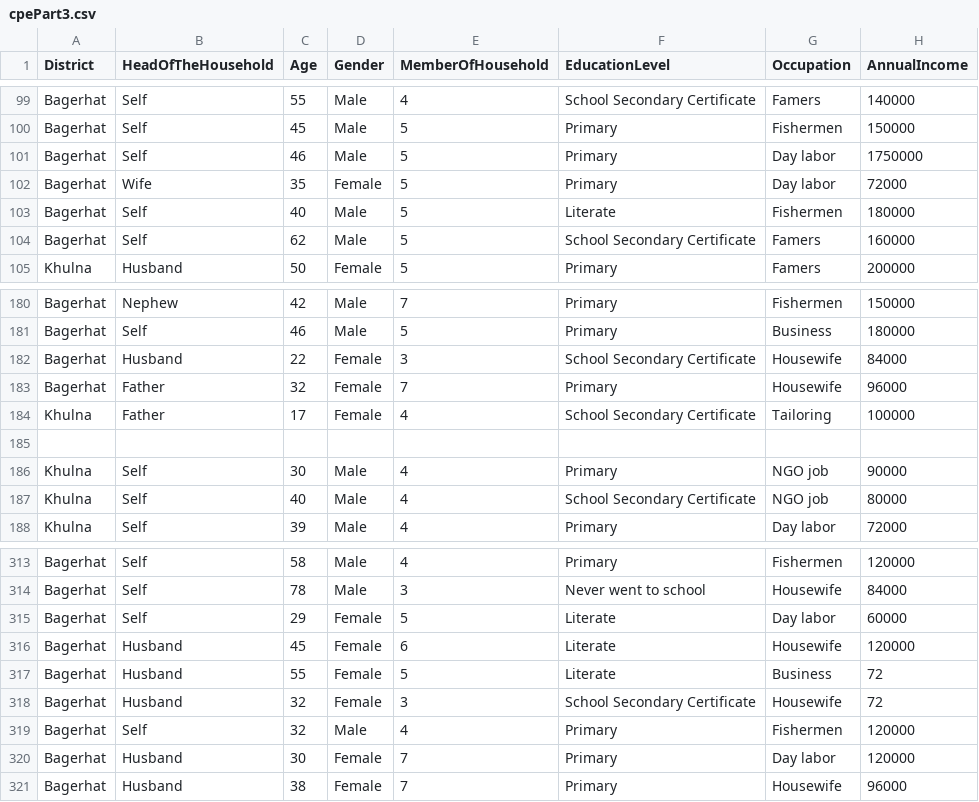
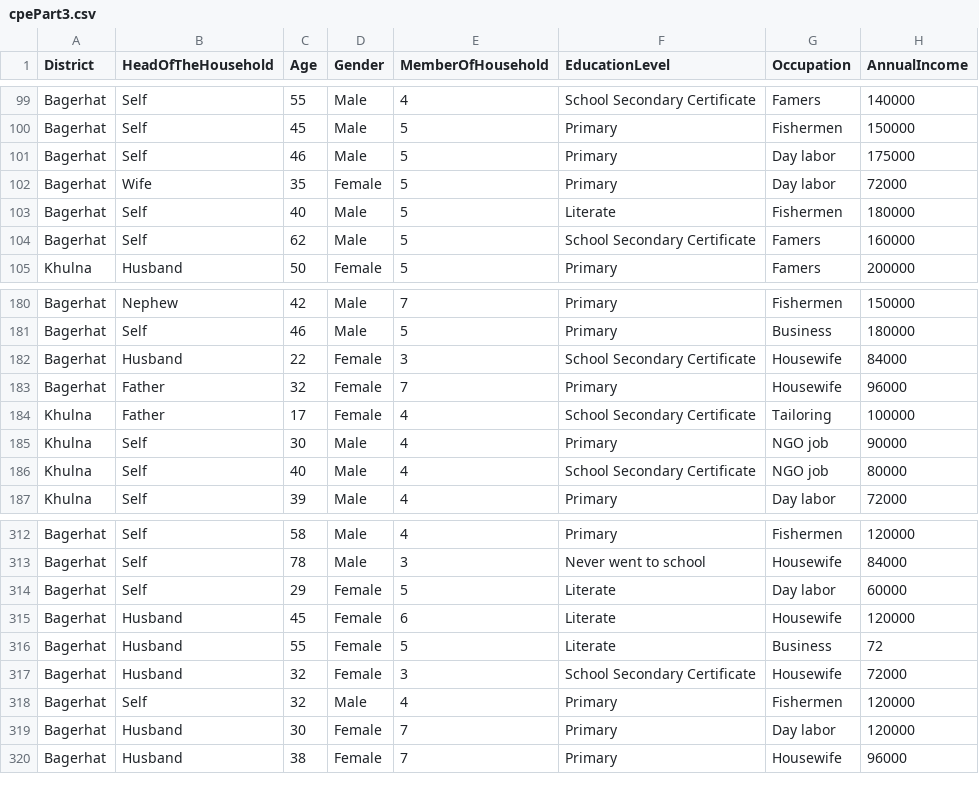
Before and after one commit to FazlyRabbiBD/AcademicWorkspace, a CSV file: cpePart3.csv, drawn as a sheet; only a part is shown, gaps mark what is left out.

Commit message:
Update cpePart3.csv

```diff
--- a/cpePart3.csv
+++ b/cpePart3.csv
@@ -100,3 +100,3 @@ Bagerhat,Self,55,Male,4,School Secondary Certificate,Famers,140000
 Bagerhat,Self,45,Male,5,Primary ,Fishermen,150000
-Bagerhat,Self,46,Male,5,Primary ,Day labor,1750000
+Bagerhat,Self,46,Male,5,Primary ,Day labor,175000
 Bagerhat,Wife,35,Female,5,Primary ,Day labor,72000
@@ -184,3 +184,2 @@ Bagerhat,Father,32,Female,7,Primary ,Housewife,96000
 Khulna,Father,17,Female,4,School Secondary Certificate,Tailoring,100000
-,,,,,,,
 Khulna,Self,30,Male,4,Primary ,NGO job,90000
@@ -317,3 +316,3 @@ Bagerhat,Husband,45,Female,6,Literate,Housewife,120000
 Bagerhat,Husband,55,Female,5,Literate,Business,72
-Bagerhat,Husband,32,Female,3,School Secondary Certificate,Housewife,72
+Bagerhat,Husband,32,Female,3,School Secondary Certificate,Housewife,72000
 Bagerhat,Self,32,Male,4,Primary ,Fishermen,120000
```
